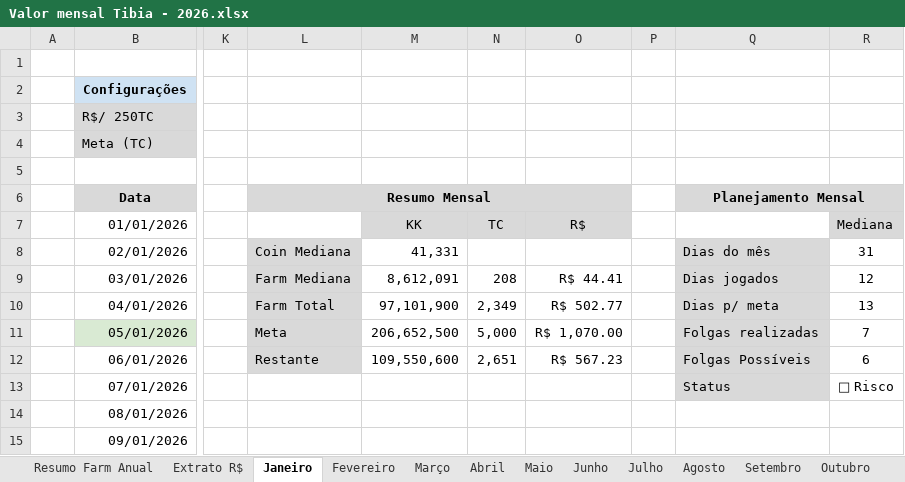
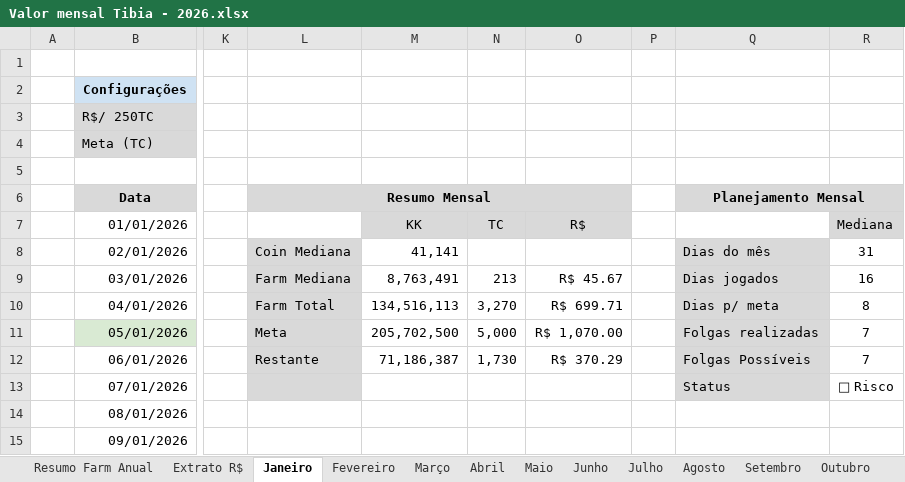
Before and after one commit to joaovrs16/tibia-economic-analysis, an Excel workbook: Valor mensal Tibia - 2026.xlsx, sheet Janeiro, drawn as a sheet; only a part is shown, gaps mark what is left out; values as stored, in another font and other column widths than the file's, no borders; charts and pictures and conditional formats not drawn; the diff covers the shown part only; the diff names each change by its address in the sheet, - before the commit and + after, or states it on an @@ line.

Commit message:
Atualização e otimização de fórmulas e colunas do mês de Janeiro e extrato

```diff
--- a/Valor mensal Tibia - 2026.xlsx (sheet Janeiro)
+++ b/Valor mensal Tibia - 2026.xlsx (sheet Janeiro)
-M8: 41,331
+M8: 41,141
-M9: 8,612,091
+M9: 8,763,491
-N9: 208
+N9: 213
-O9: R$ 44.41
+O9: R$ 45.67
-R9: 12
+R9: 16
-M10: 97,101,900
+M10: 134,516,113
-N10: 2,349
+N10: 3,270
-O10: R$ 502.77
+O10: R$ 699.71
-R10: 13
+R10: 8
-M11: 206,652,500
+M11: 205,702,500
-M12: 109,550,600
+M12: 71,186,387
-N12: 2,651
+N12: 1,730
-O12: R$ 567.23
+O12: R$ 370.29
-R12: 6
+R12: 7
-L13 fill: none
+L13 fill: #D9D9D9
```
Also changed, not shown: 30 edited cells elsewhere in this sheet, sheet Extrato R$, sheet Resumo Farm Anual, formulas that keep their value.
